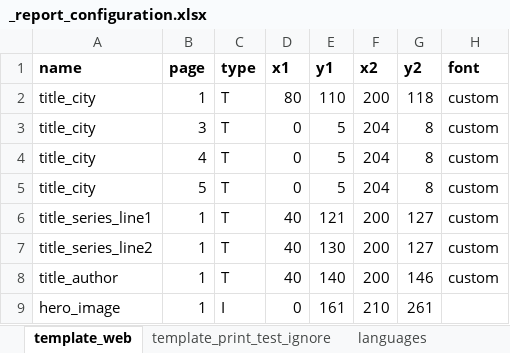
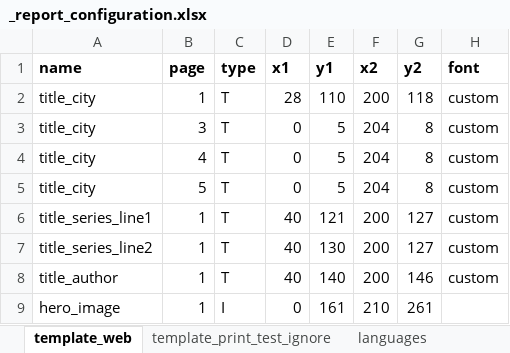
Before and after one commit to healthysustainablecities/global-indicators, an Excel workbook: process/configuration/templates/_report_configuration.xlsx, sheet template_web, drawn as a sheet; only a part is shown; values as stored, in another font and other column widths than the file's, no borders; conditional formats not drawn; the diff names each change by its address in the sheet, - before the commit and + after, or states it on an @@ line.

Commit message:
updated report for example purposes, including expanding left margin of title to better allow for longer city names

```diff
--- a/process/configuration/templates/_report_configuration.xlsx (sheet template_web)
+++ b/process/configuration/templates/_report_configuration.xlsx (sheet template_web)
-D2 (x1): 80
+D2 (x1): 28
```
